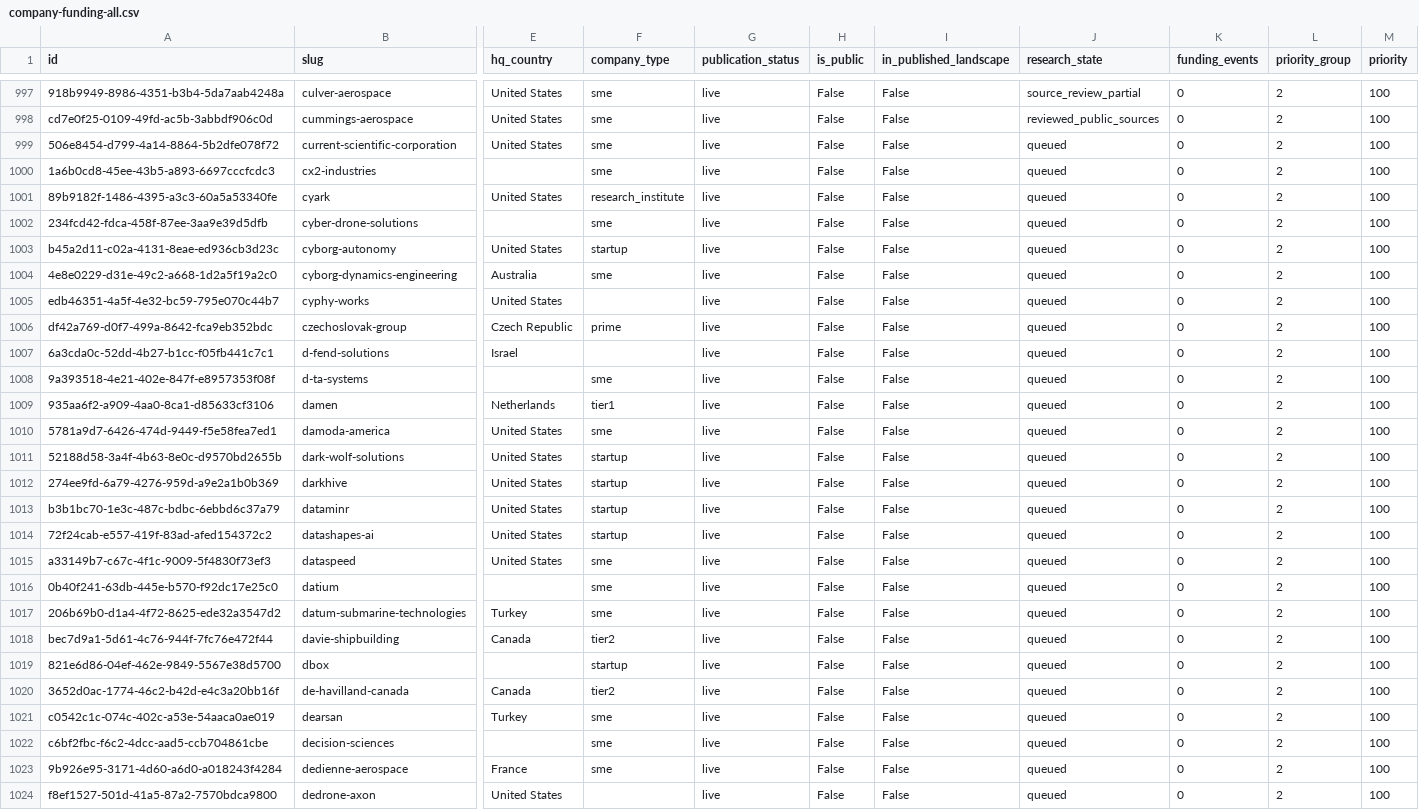
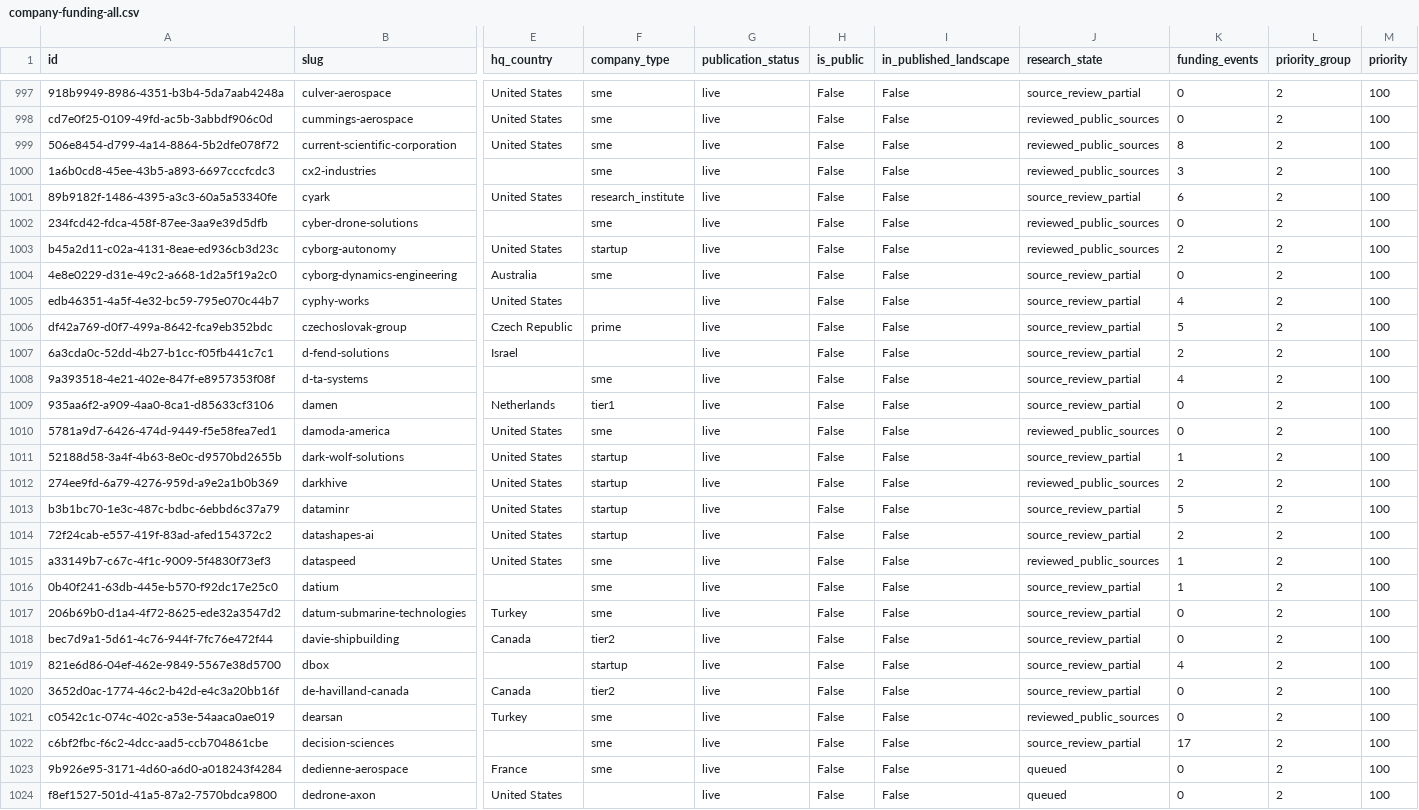
Before and after one commit to brunotaut/xsonomy-news, a CSV file: research-agent/queues/company-funding-all.csv, drawn as a sheet; only a part is shown, gaps mark what is left out; the diff names each change by its address in the sheet, - before the commit and + after, or states it on an @@ line.

Commit message:
Import twenty-ninth funding reconciliation

```diff
--- a/research-agent/queues/company-funding-all.csv
+++ b/research-agent/queues/company-funding-all.csv
-J999:J1000 (research_state): queued
+J999:J1000 (research_state): reviewed_public_sources
-K999 (funding_events): 0
+K999 (funding_events): 8
-K1000 (funding_events): 0
+K1000 (funding_events): 3
-J1001 (research_state): queued
+J1001 (research_state): source_review_partial
-K1001 (funding_events): 0
+K1001 (funding_events): 6
-J1002:J1003 (research_state): queued
+J1002:J1003 (research_state): reviewed_public_sources
-K1003 (funding_events): 0
+K1003 (funding_events): 2
-J1004:J1009 (research_state): queued
+J1004:J1009 (research_state): source_review_partial
-K1005 (funding_events): 0
+K1005 (funding_events): 4
-K1006 (funding_events): 0
+K1006 (funding_events): 5
-K1007 (funding_events): 0
+K1007 (funding_events): 2
-K1008 (funding_events): 0
+K1008 (funding_events): 4
-J1010 (research_state): queued
+J1010 (research_state): reviewed_public_sources
-J1011 (research_state): queued
+J1011 (research_state): source_review_partial
-K1011 (funding_events): 0
+K1011 (funding_events): 1
-J1012 (research_state): queued
+J1012 (research_state): reviewed_public_sources
-K1012 (funding_events): 0
+K1012 (funding_events): 2
-J1013:J1014 (research_state): queued
+J1013:J1014 (research_state): source_review_partial
-K1013 (funding_events): 0
+K1013 (funding_events): 5
-K1014 (funding_events): 0
+K1014 (funding_events): 2
-J1015 (research_state): queued
+J1015 (research_state): reviewed_public_sources
-K1015:K1016 (funding_events): 0
+K1015:K1016 (funding_events): 1
-J1016:J1020 (research_state): queued
+J1016:J1020 (research_state): source_review_partial
-K1019 (funding_events): 0
+K1019 (funding_events): 4
-J1021 (research_state): queued
+J1021 (research_state): reviewed_public_sources
-J1022 (research_state): queued
+J1022 (research_state): source_review_partial
-K1022 (funding_events): 0
+K1022 (funding_events): 17
```
Also changed, not shown: 3 other files.
